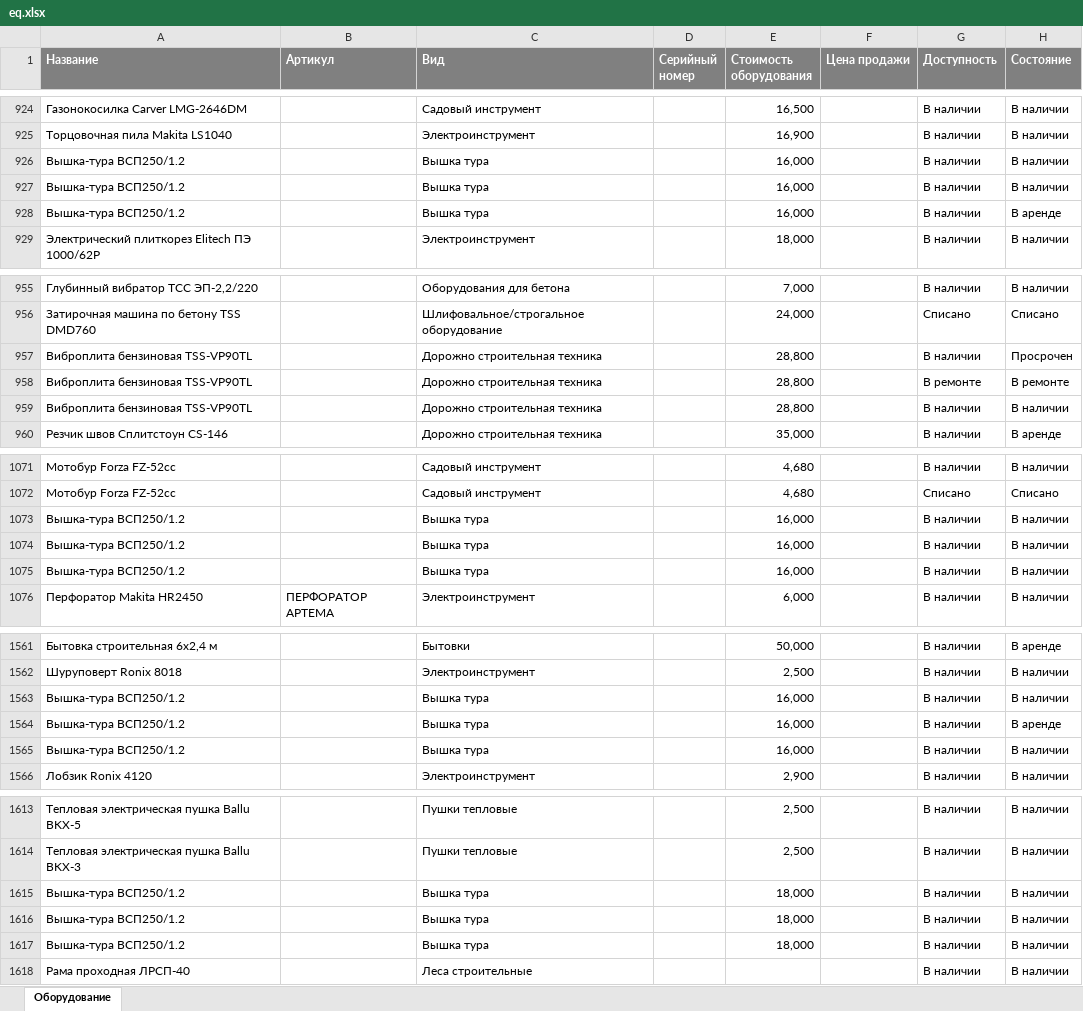
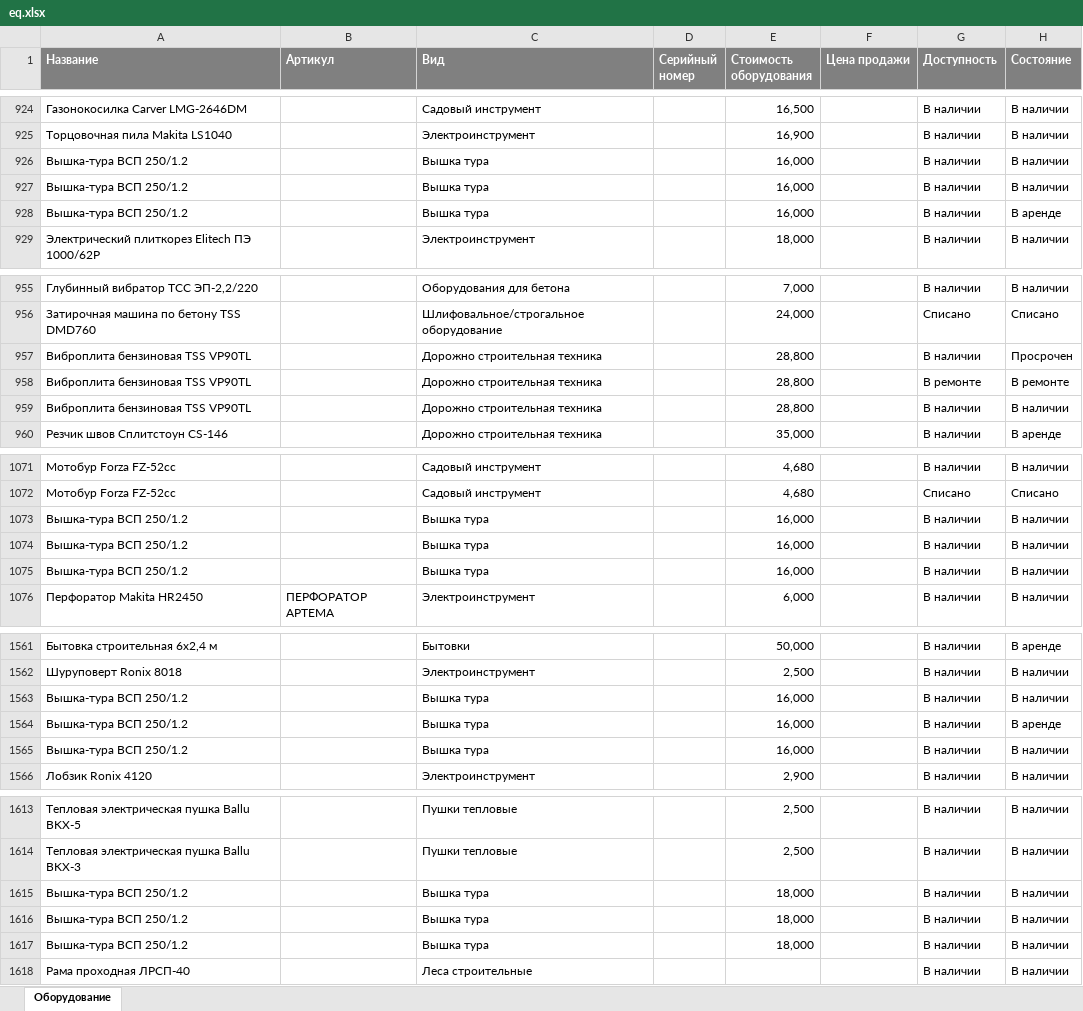
Before and after one commit to khasanovrs/priv_arenda, an Excel workbook: eq.xlsx, sheet Оборудование, drawn as a sheet; only a part is shown, gaps mark what is left out; values as stored, in another font and other column widths than the file's, no borders; the diff covers the shown part only; the diff names each change by its address in the sheet, - before the commit and + after, or states it on an @@ line.

```diff
--- a/eq.xlsx (sheet Оборудование)
+++ b/eq.xlsx (sheet Оборудование)
-A926:A928 (Название): Вышка-тура ВСП250/1.2
+A926:A928 (Название): Вышка-тура ВСП 250/1.2
-A957:A959 (Название): Виброплита бензиновая TSS-VP90TL
+A957:A959 (Название): Виброплита бензиновая TSS VP90TL
-A1073:A1075 (Название): Вышка-тура ВСП250/1.2
+A1073:A1075 (Название): Вышка-тура ВСП 250/1.2
-A1563:A1565 (Название): Вышка-тура ВСП250/1.2
+A1563:A1565 (Название): Вышка-тура ВСП 250/1.2
-A1615:A1617 (Название): Вышка-тура ВСП250/1.2
+A1615:A1617 (Название): Вышка-тура ВСП 250/1.2
```
Also changed, not shown: 62 edited cells elsewhere in this sheet, 1 other file.
